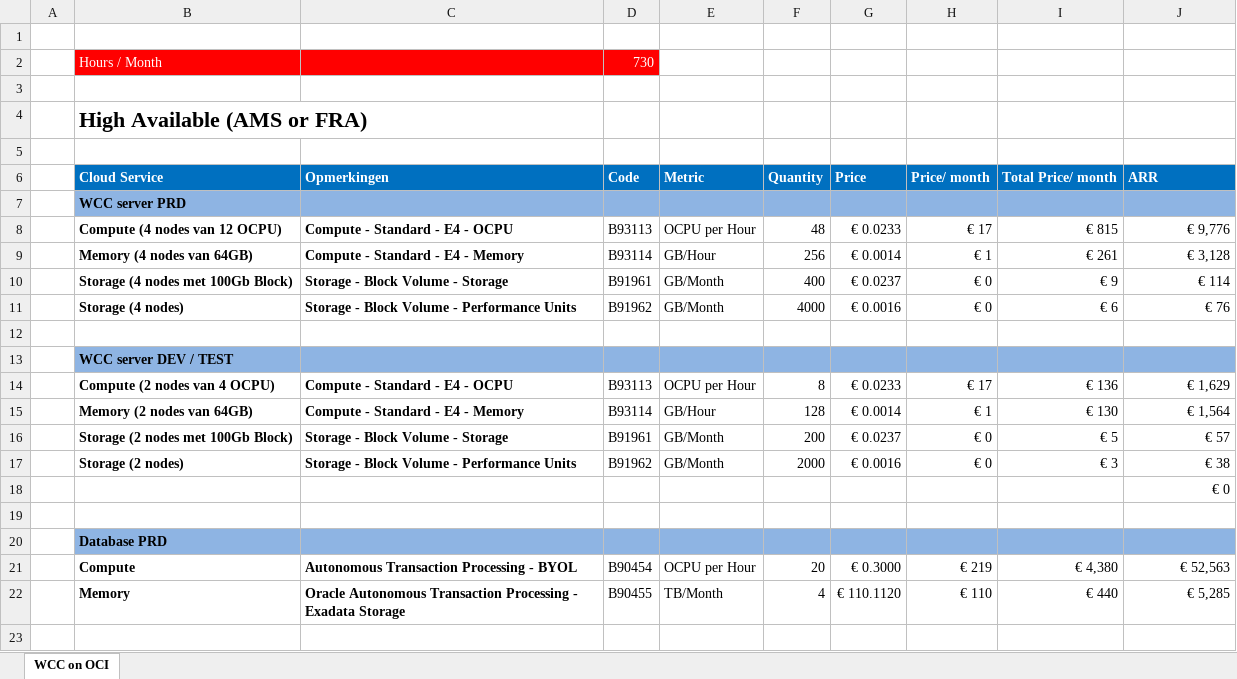
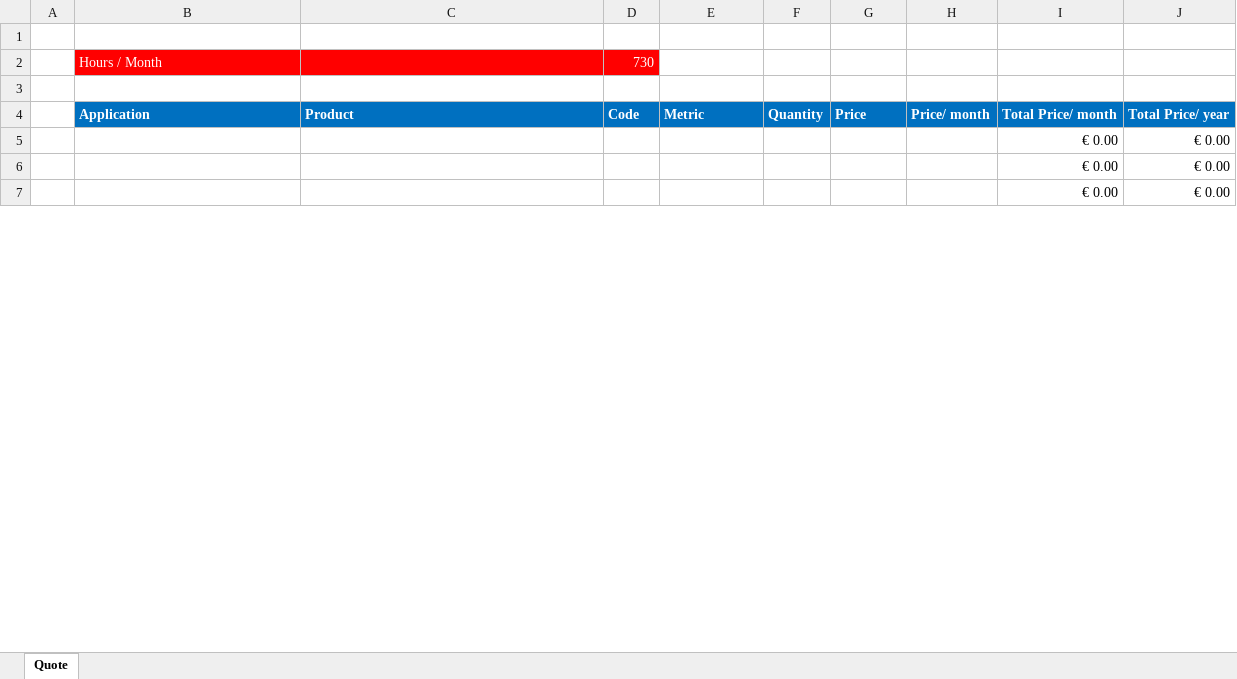
Before and after one commit to sspilleman/spm, an Excel workbook: static/sizing.xlsx, sheet Quote, drawn as a sheet; only a part is shown; values as stored, in another font and other column widths than the file's, no borders; removed rows and columns are numbered as before the commit, all else as after; the diff covers the shown part only; the diff names each change by its address in the sheet, - before the commit and + after, or states it on an @@ line.

```diff
--- a/static/sizing.xlsx (sheet Quote)
+++ b/static/sizing.xlsx (sheet Quote)
-sheet tab: WCC on OCI
+sheet tab: Quote
-row 4:  | High Available (AMS or FRA)
-row 5: (empty)
-B4: Cloud Service
+B4: Application
-C4: Opmerkingen
+C4: Product
-J4: ARR
+J4: Total Price/ year
-row 7:  | WCC server PRD
-row 8:  | Compute (4 nodes van 12 OCPU) | Compute - Standard - E4 - OCPU | B93113 | OCPU per Hour | 48 | € 0.0233 | € 17 | € 815 | € 9,776
-row 9:  | Memory (4 nodes van 64GB) | Compute - Standard - E4 - Memory | B93114 | GB/Hour | 256 | € 0.0014 | € 1 | € 261 | € 3,128
-row 10:  | Storage (4 nodes met 100Gb Block) | Storage - Block Volume - Storage | B91961 | GB/Month | 400 | € 0.0237 | € 0 | € 9 | € 114
-row 11:  | Storage (4 nodes) | Storage - Block Volume - Performance Units | B91962 | GB/Month | 4000 | € 0.0016 | € 0 | € 6 | € 76
-row 5: (empty)
+row 5:  |  |  |  |  |  |  |  | € 0.00 | € 0.00
-row 13:  | WCC server DEV / TEST
-row 14:  | Compute (2 nodes van 4 OCPU) | Compute - Standard - E4 - OCPU | B93113 | OCPU per Hour | 8 | € 0.0233 | € 17 | € 136 | € 1,629
-row 15:  | Memory (2 nodes van 64GB) | Compute - Standard - E4 - Memory | B93114 | GB/Hour | 128 | € 0.0014 | € 1 | € 130 | € 1,564
-row 16:  | Storage (2 nodes met 100Gb Block) | Storage - Block Volume - Storage | B91961 | GB/Month | 200 | € 0.0237 | € 0 | € 5 | € 57
-row 17:  | Storage (2 nodes) | Storage - Block Volume - Performance Units | B91962 | GB/Month | 2000 | € 0.0016 | € 0 | € 3 | € 38
-row 18:  |  |  |  |  |  |  |  |  | € 0
-row 6: (empty)
+row 6:  |  |  |  |  |  |  |  | € 0.00 | € 0.00
-row 20:  | Database PRD
-row 21:  | Compute | Autonomous Transaction Processing - BYOL | B90454 | OCPU per Hour | 20 | € 0.3000 | € 219 | € 4,380 | € 52,563
-row 22:  | Memory | Oracle Autonomous Transaction Processing - Exadata Storage | B90455 | TB/Month | 4 | € 110.1120 | € 110 | € 440 | € 5,285
-row 7: (empty)
+row 7:  |  |  |  |  |  |  |  | € 0.00 | € 0.00
```
Also changed, not shown: 24 added rows, 33 removed rows and 26 edited cells elsewhere in this sheet, 17 other files.
